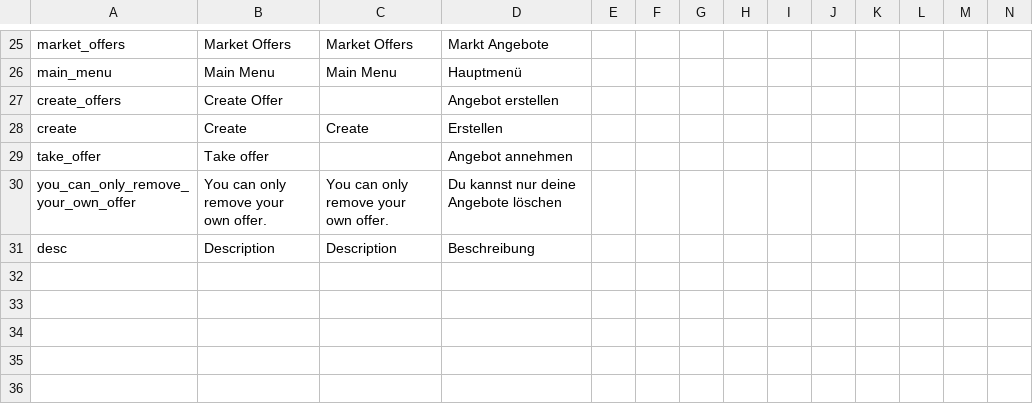
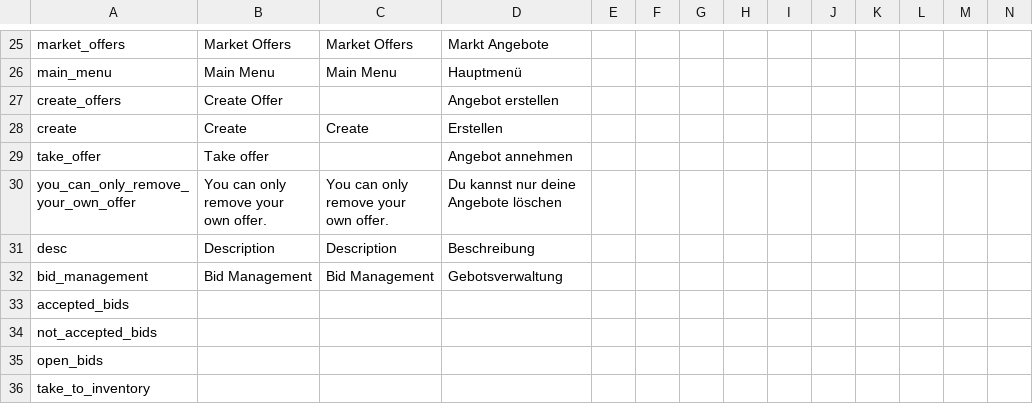
Before and after one commit to ihr-it-projekt/P2PTrader, a CSV file: stringtable.csv, drawn as a sheet; only a part is shown, gaps mark what is left out; rows hold the shown columns only; the diff names each change by its address in the sheet, - before the commit and + after, or states it on an @@ line.

```diff
--- a/stringtable.csv
+++ b/stringtable.csv
+row 32: bid_management | Bid Management | Bid Management | Gebotsverwaltung
+row 33: accepted_bids
+row 34: not_accepted_bids
+row 35: open_bids
+row 36: take_to_inventory
```
Also changed, not shown: 6 other files.
